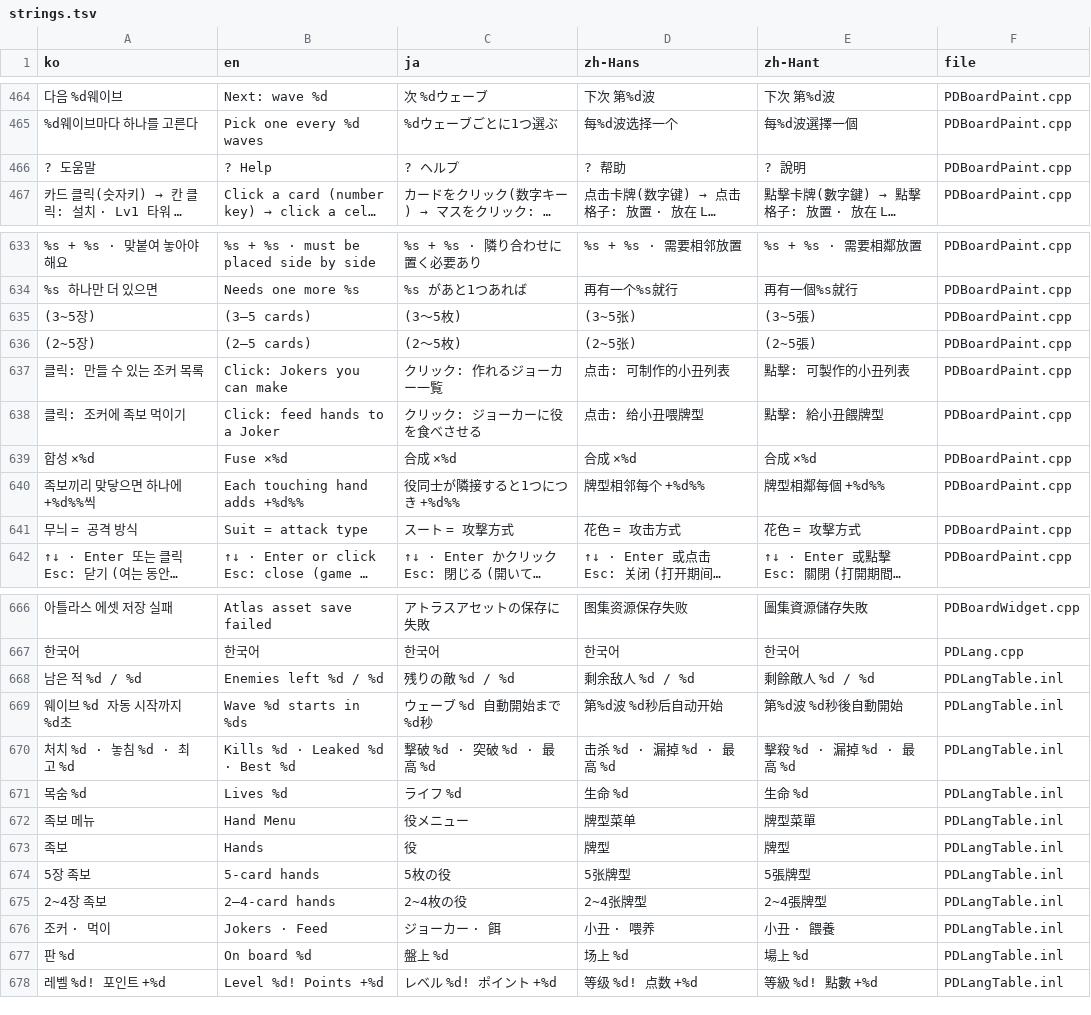
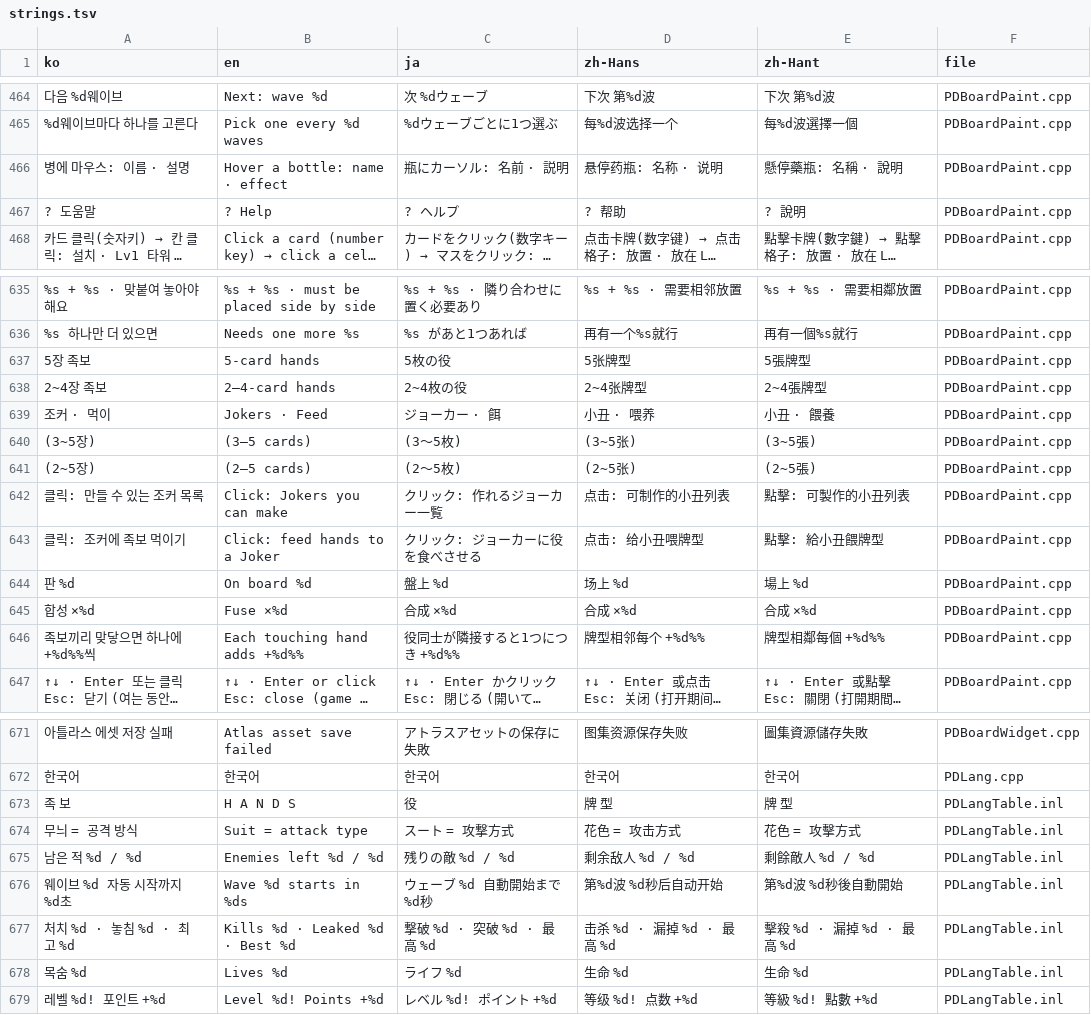
Before and after one commit to myLim820206/ProjectB, a TSV file: tools/lang/strings.tsv, drawn as a sheet; only a part is shown, gaps mark what is left out; long unchanged cells end in …; removed rows and columns are numbered as before the commit, all else as after; the diff covers the shown part only; the diff names each change by its address in the sheet, - before the commit and + after, or states it on an @@ line.

```diff
--- a/tools/lang/strings.tsv
+++ b/tools/lang/strings.tsv
+row 466: 병에 마우스: 이름 · 설명 | Hover a bottle: name · effect | 瓶にカーソル: 名前 · 説明 | 悬停药瓶: 名称 · 说明 | 懸停藥瓶: 名稱 · 說明 | PDBoardPaint.cpp
+row 637: 5장 족보 | 5-card hands | 5枚の役 | 5张牌型 | 5張牌型 | PDBoardPaint.cpp
+row 638: 2~4장 족보 | 2–4-card hands | 2~4枚の役 | 2~4张牌型 | 2~4張牌型 | PDBoardPaint.cpp
+row 639: 조커 · 먹이 | Jokers · Feed | ジョーカー · 餌 | 小丑 · 喂养 | 小丑 · 餵養 | PDBoardPaint.cpp
+row 644: 판 %d | On board %d | 盤上 %d | 场上 %d | 場上 %d | PDBoardPaint.cpp
-row 641: 무늬 = 공격 방식 | Suit = attack type | スート = 攻撃方式 | 花色 = 攻击方式 | 花色 = 攻擊方式 | PDBoardPaint.cpp
+row 673: 족 보 | H A N D S | 役 | 牌 型 | 牌 型 | PDLangTable.inl
+row 674: 무늬 = 공격 방식 | Suit = attack type | スート = 攻撃方式 | 花色 = 攻击方式 | 花色 = 攻擊方式 | PDLangTable.inl
-row 672: 족보 메뉴 | Hand Menu | 役メニュー | 牌型菜单 | 牌型菜單 | PDLangTable.inl
-row 673: 족보 | Hands | 役 | 牌型 | 牌型 | PDLangTable.inl
-row 674: 5장 족보 | 5-card hands | 5枚の役 | 5张牌型 | 5張牌型 | PDLangTable.inl
-row 675: 2~4장 족보 | 2–4-card hands | 2~4枚の役 | 2~4张牌型 | 2~4張牌型 | PDLangTable.inl
-row 676: 조커 · 먹이 | Jokers · Feed | ジョーカー · 餌 | 小丑 · 喂养 | 小丑 · 餵養 | PDLangTable.inl
-row 677: 판 %d | On board %d | 盤上 %d | 场上 %d | 場上 %d | PDLangTable.inl
```
Also changed, not shown: 2 added rows and 1 removed row elsewhere in this file, 6 other files.
